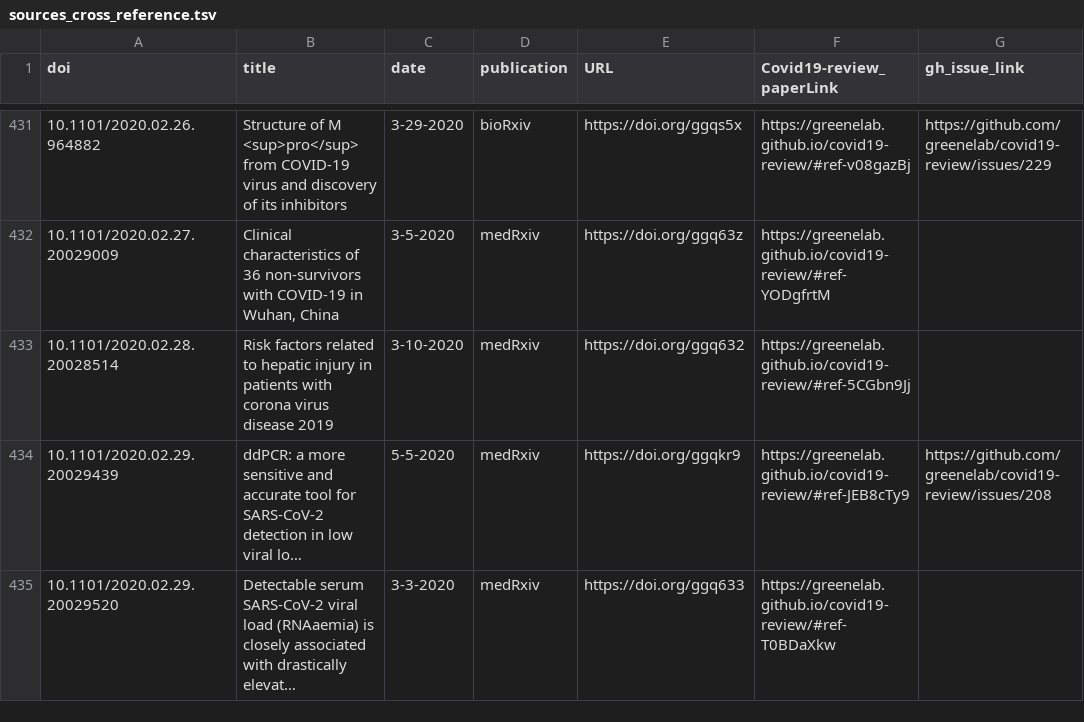
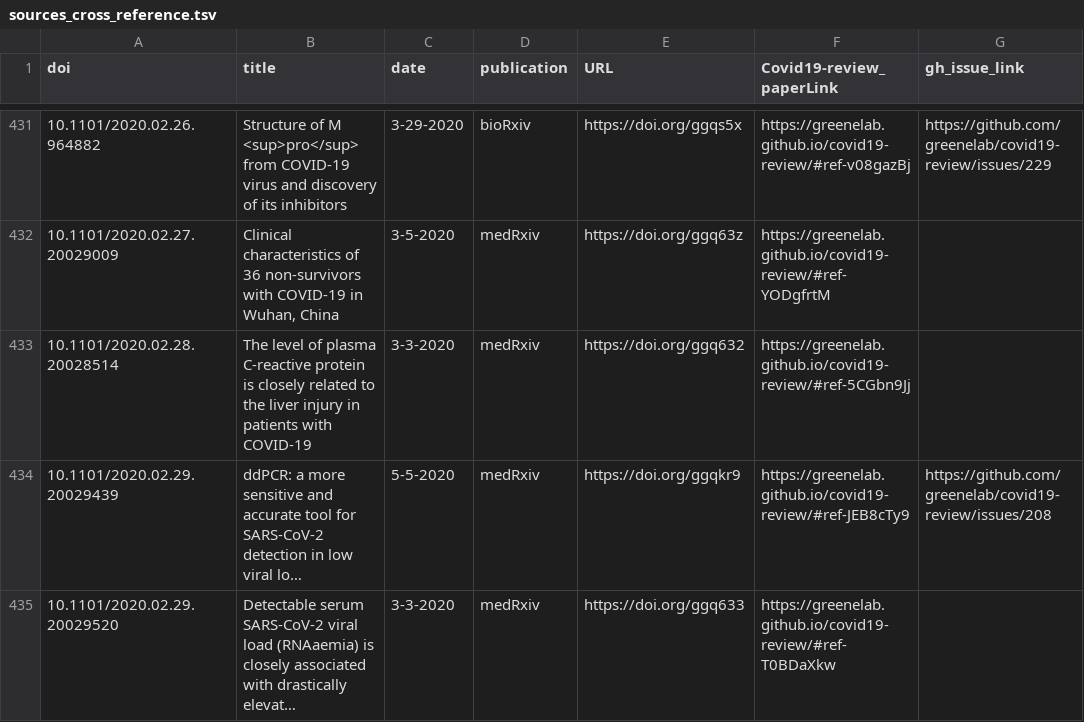
Before and after one commit to greenelab/covid19-review, a TSV file: sources_cross_reference.tsv, drawn as a sheet; only a part is shown, gaps mark what is left out; long unchanged cells end in …; the diff names each change by its address in the sheet, - before the commit and + after, or states it on an @@ line.

Commit message:
Merge pull request #521 from greenelab/ebm-acknowledge [ci skip]
This build is based on
https://github.com/greenelab/covid19-review/commit/daf0667b1d3c1f3594974d8e87cc70ec2899d7f0.

This commit was created by the following CI build and job:
https://github.com/greenelab/covid19-review/commit/daf0667b1d3c1f3594974d8e87cc70ec2899d7f0/checks
https://github.com/greenelab/covid19-review/runs/177286301

```diff
--- a/sources_cross_reference.tsv
+++ b/sources_cross_reference.tsv
-B433 (title): Risk factors related to hepatic injury in patients with corona virus disease 2019
+B433 (title): The level of plasma C-reactive protein is closely related to the liver injury in patients with COVID-19
-C433 (date): 3-10-2020
+C433 (date): 3-3-2020
```
Also changed, not shown: 9 other files.
